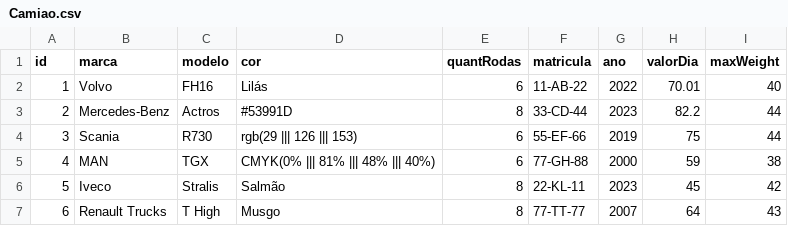
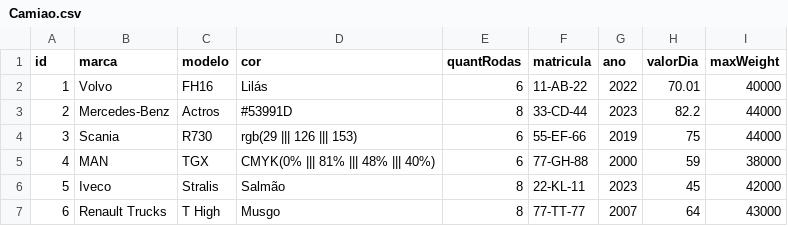
Before and after one commit to henrique11varela/5412-Rent-a-Car, a CSV file: _plan/MockData/Camiao.csv, drawn as a sheet.

Commit message:
Added skip day and fixed weight

```diff
--- a/_plan/MockData/Camiao.csv
+++ b/_plan/MockData/Camiao.csv
@@ -1,7 +1,7 @@
 id,marca,modelo,cor,quantRodas,matricula,ano,valorDia,maxWeight
-1,Volvo,FH16,Lilás,6,11-AB-22,2022,70.01,40
-2,Mercedes-Benz,Actros,#53991D,8,33-CD-44,2023,82.2,44
-3,Scania,R730,rgb(29 |||  126 |||  153),6,55-EF-66,2019,75,44
-4,MAN,TGX,CMYK(0% |||  81% |||  48% |||  40%),6,77-GH-88,2000,59,38
-5,Iveco,Stralis,Salmão,8,22-KL-11,2023,45,42
-6,Renault Trucks,T High,Musgo,8,77-TT-77,2007,64,43
+1,Volvo,FH16,Lilás,6,11-AB-22,2022,70.01,40000
+2,Mercedes-Benz,Actros,#53991D,8,33-CD-44,2023,82.2,44000
+3,Scania,R730,rgb(29 |||  126 |||  153),6,55-EF-66,2019,75,44000
+4,MAN,TGX,CMYK(0% |||  81% |||  48% |||  40%),6,77-GH-88,2000,59,38000
+5,Iveco,Stralis,Salmão,8,22-KL-11,2023,45,42000
+6,Renault Trucks,T High,Musgo,8,77-TT-77,2007,64,43000
```
Also changed, not shown: 5 other files.
